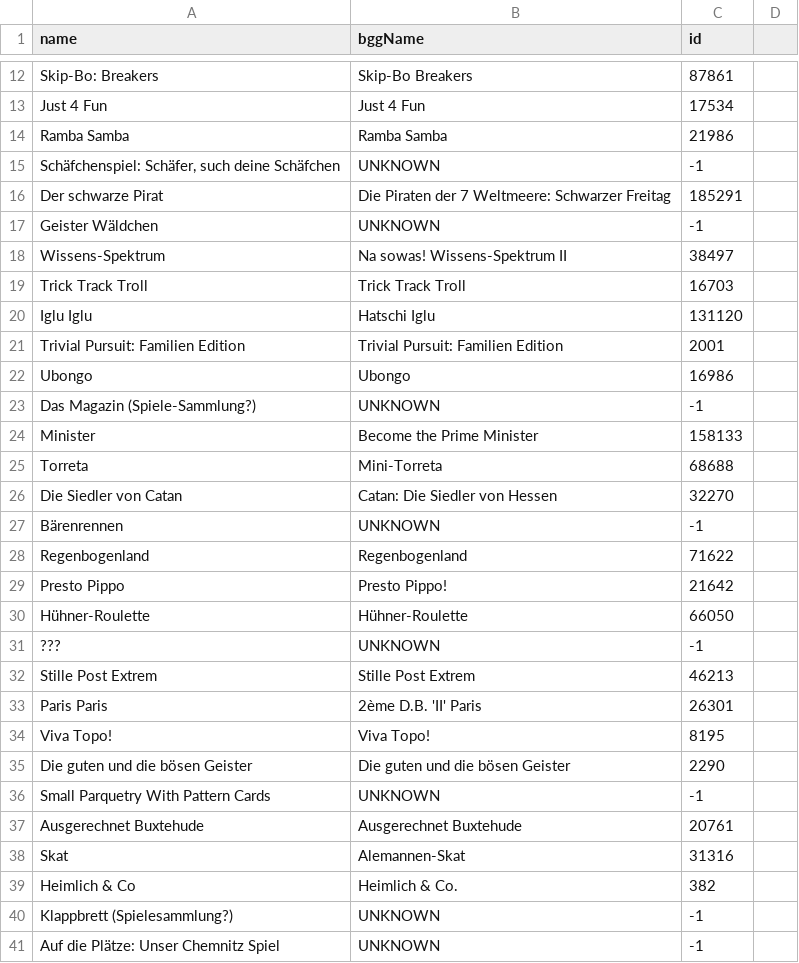
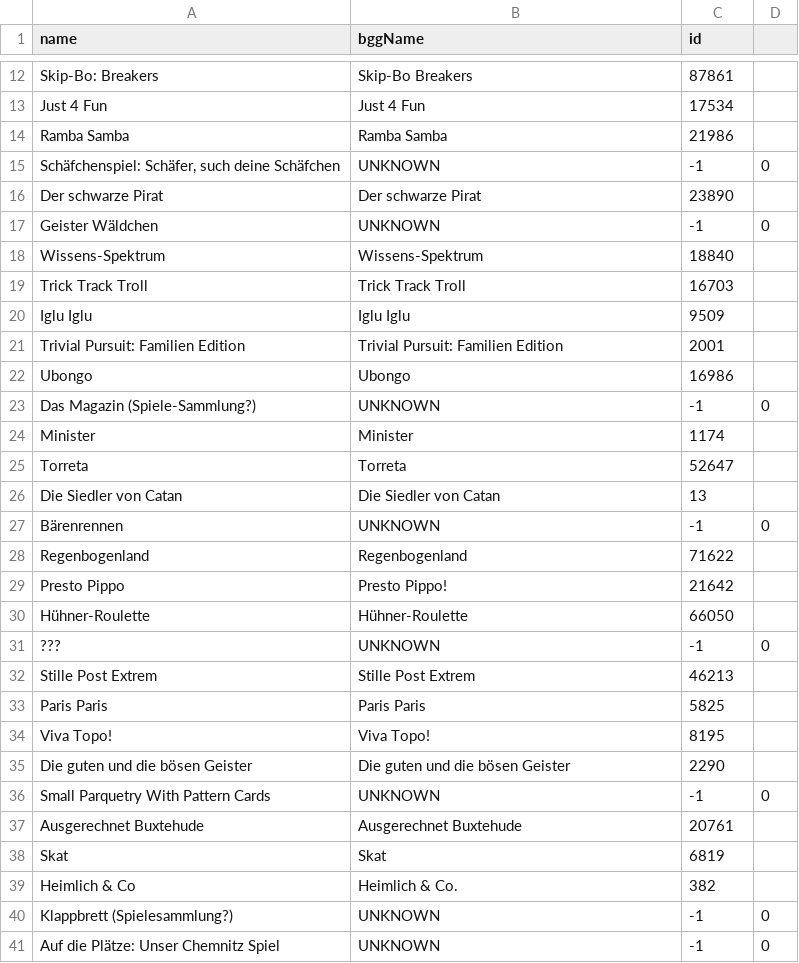
Before and after one commit to CodeforChemnitz/ChemnitzGeek, a CSV file: data/kaffeesatz.namesids.csv, drawn as a sheet; only a part is shown, gaps mark what is left out; the diff covers the shown part only.

```diff
--- a/data/kaffeesatz.namesids.csv
+++ b/data/kaffeesatz.namesids.csv
@@ -15,4 +15,4 @@
-"Schäfchenspiel: Schäfer, such deine Schäfchen","UNKNOWN","-1"
-"Der schwarze Pirat","Die Piraten der 7 Weltmeere: Schwarzer Freitag","185291"
-"Geister Wäldchen","UNKNOWN","-1"
-"Wissens-Spektrum","Na sowas! Wissens-Spektrum II","38497"
+"Schäfchenspiel: Schäfer, such deine Schäfchen",UNKNOWN,-1,0
+Der schwarze Pirat,Der schwarze Pirat,23890,
+Geister Wäldchen,UNKNOWN,-1,0
+Wissens-Spektrum,Wissens-Spektrum,18840,
@@ -20 +20 @@
-"Iglu Iglu","Hatschi Iglu","131120"
+Iglu Iglu,Iglu Iglu,9509,
@@ -23,5 +23,5 @@
-"Das Magazin (Spiele-Sammlung?)","UNKNOWN","-1"
-"Minister","Become the Prime Minister","158133"
-"Torreta","Mini-Torreta","68688"
-"Die Siedler von Catan","Catan: Die Siedler von Hessen","32270"
-"Bärenrennen","UNKNOWN","-1"
+Das Magazin (Spiele-Sammlung?),UNKNOWN,-1,0
+Minister,Minister,1174,
+Torreta,Torreta,52647,
+Die Siedler von Catan,Die Siedler von Catan,13,
+Bärenrennen,UNKNOWN,-1,0
@@ -31 +31 @@
-"???","UNKNOWN","-1"
+???,UNKNOWN,-1,0
@@ -33 +33 @@
-"Paris Paris","2ème D.B. 'II' Paris","26301"
+Paris Paris,Paris Paris,5825,
@@ -36 +36 @@
-"Small Parquetry With Pattern Cards","UNKNOWN","-1"
+Small Parquetry With Pattern Cards,UNKNOWN,-1,0
@@ -38 +38 @@
-"Skat","Alemannen-Skat","31316"
+Skat,Skat,6819,
@@ -40,2 +40,2 @@
-"Klappbrett (Spielesammlung?)","UNKNOWN","-1"
-"Auf die Plätze: Unser Chemnitz Spiel","UNKNOWN","-1"
+Klappbrett (Spielesammlung?),UNKNOWN,-1,0
+Auf die Plätze: Unser Chemnitz Spiel,UNKNOWN,-1,0
```
Also changed, not shown: 18 edited cells elsewhere in this file, 3 other files.
